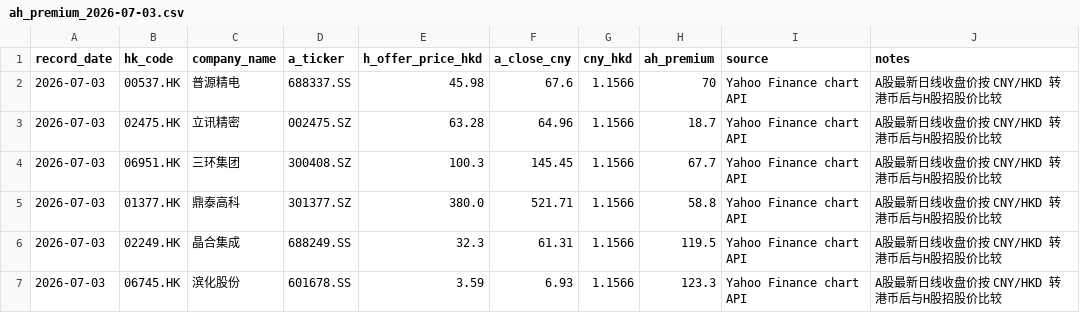
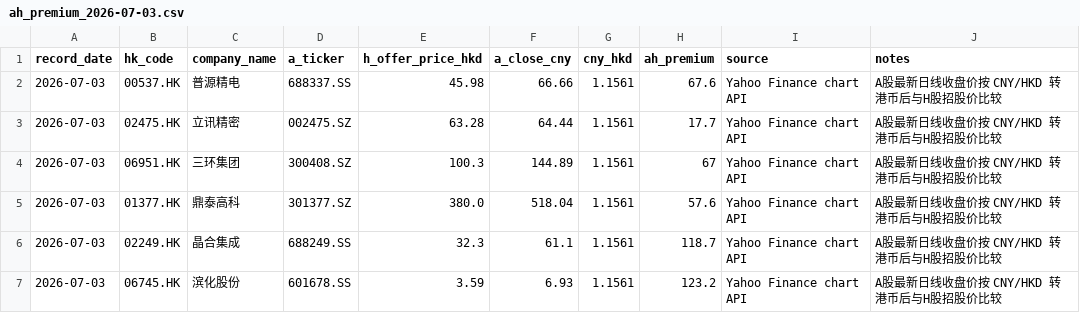
Before and after one commit to Equity-research/Equity-research-Hong-Kong-stocks-v2, a CSV file: data/ah_premium_2026-07-03.csv, drawn as a sheet.

```diff
--- a/data/ah_premium_2026-07-03.csv
+++ b/data/ah_premium_2026-07-03.csv
@@ -1,7 +1,7 @@
 record_date,hk_code,company_name,a_ticker,h_offer_price_hkd,a_close_cny,cny_hkd,ah_premium,source,notes
-2026-07-03,00537.HK,普源精电,688337.SS,45.98,67.6,1.1566,70,Yahoo Finance chart API,A股最新日线收盘价按 CNY/HKD 转港币后与H股招股价比较
-2026-07-03,02475.HK,立讯精密,002475.SZ,63.28,64.96,1.1566,18.7,Yahoo Finance chart API,A股最新日线收盘价按 CNY/HKD 转港币后与H股招股价比较
-2026-07-03,06951.HK,三环集团,300408.SZ,100.3,145.45,1.1566,67.7,Yahoo Finance chart API,A股最新日线收盘价按 CNY/HKD 转港币后与H股招股价比较
-2026-07-03,01377.HK,鼎泰高科,301377.SZ,380.0,521.71,1.1566,58.8,Yahoo Finance chart API,A股最新日线收盘价按 CNY/HKD 转港币后与H股招股价比较
-2026-07-03,02249.HK,晶合集成,688249.SS,32.3,61.31,1.1566,119.5,Yahoo Finance chart API,A股最新日线收盘价按 CNY/HKD 转港币后与H股招股价比较
-2026-07-03,06745.HK,滨化股份,601678.SS,3.59,6.93,1.1566,123.3,Yahoo Finance chart API,A股最新日线收盘价按 CNY/HKD 转港币后与H股招股价比较
+2026-07-03,00537.HK,普源精电,688337.SS,45.98,66.66,1.1561,67.6,Yahoo Finance chart API,A股最新日线收盘价按 CNY/HKD 转港币后与H股招股价比较
+2026-07-03,02475.HK,立讯精密,002475.SZ,63.28,64.44,1.1561,17.7,Yahoo Finance chart API,A股最新日线收盘价按 CNY/HKD 转港币后与H股招股价比较
+2026-07-03,06951.HK,三环集团,300408.SZ,100.3,144.89,1.1561,67,Yahoo Finance chart API,A股最新日线收盘价按 CNY/HKD 转港币后与H股招股价比较
+2026-07-03,01377.HK,鼎泰高科,301377.SZ,380.0,518.04,1.1561,57.6,Yahoo Finance chart API,A股最新日线收盘价按 CNY/HKD 转港币后与H股招股价比较
+2026-07-03,02249.HK,晶合集成,688249.SS,32.3,61.1,1.1561,118.7,Yahoo Finance chart API,A股最新日线收盘价按 CNY/HKD 转港币后与H股招股价比较
+2026-07-03,06745.HK,滨化股份,601678.SS,3.59,6.93,1.1561,123.2,Yahoo Finance chart API,A股最新日线收盘价按 CNY/HKD 转港币后与H股招股价比较
```
Also changed, not shown: data/ipo_subscription_2026-07-03.csv, 5 other files.
